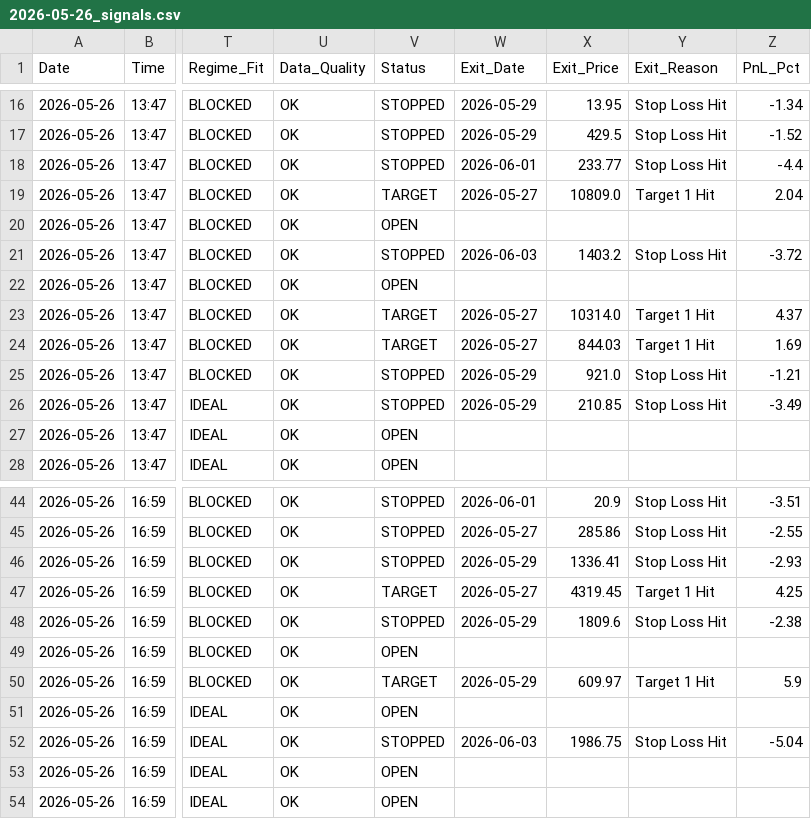
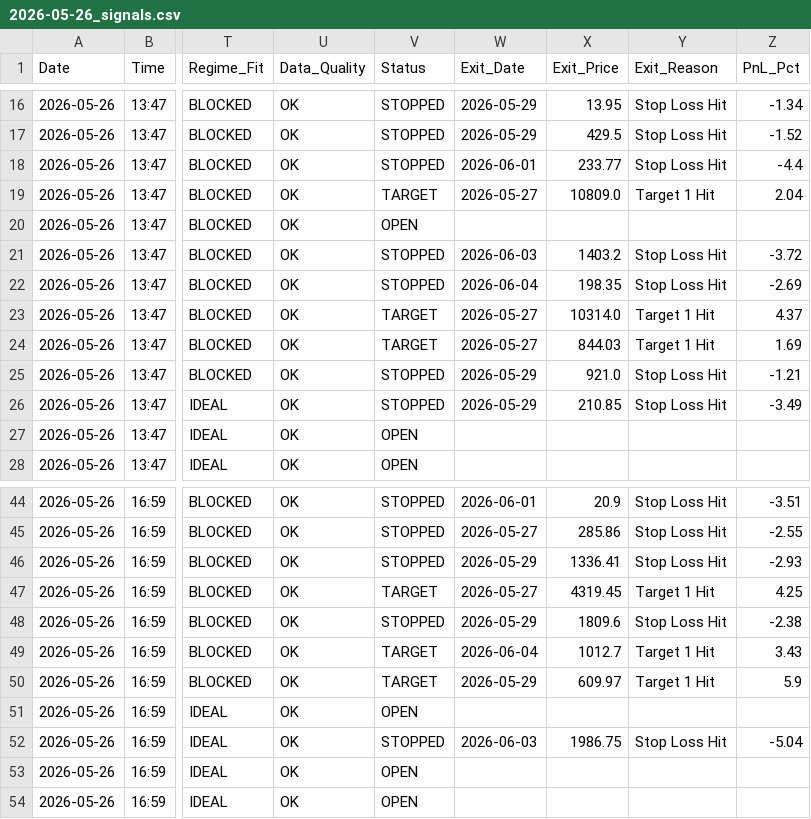
Before and after one commit to rishabhinai-netizen/nsescanner, a CSV file: signals/2026-05-26_signals.csv, drawn as a sheet; only a part is shown, gaps mark what is left out; the diff names each change by its address in the sheet, - before the commit and + after, or states it on an @@ line.

```diff
--- a/signals/2026-05-26_signals.csv
+++ b/signals/2026-05-26_signals.csv
-V22 (Status): OPEN
+V22 (Status): STOPPED
-W22 (Exit_Date): (empty)
+W22 (Exit_Date): 2026-06-04
-X22 (Exit_Price): (empty)
+X22 (Exit_Price): 198.35
-Y22 (Exit_Reason): (empty)
+Y22 (Exit_Reason): Stop Loss Hit
-Z22 (PnL_Pct): (empty)
+Z22 (PnL_Pct): -2.69
-V49 (Status): OPEN
+V49 (Status): TARGET
-W49 (Exit_Date): (empty)
+W49 (Exit_Date): 2026-06-04
-X49 (Exit_Price): (empty)
+X49 (Exit_Price): 1012.7
-Y49 (Exit_Reason): (empty)
+Y49 (Exit_Reason): Target 1 Hit
-Z49 (PnL_Pct): (empty)
+Z49 (PnL_Pct): 3.43
```
Also changed, not shown: signals/2026-05-27_signals.csv, signals/2026-05-28_signals.csv, 7 other files.
